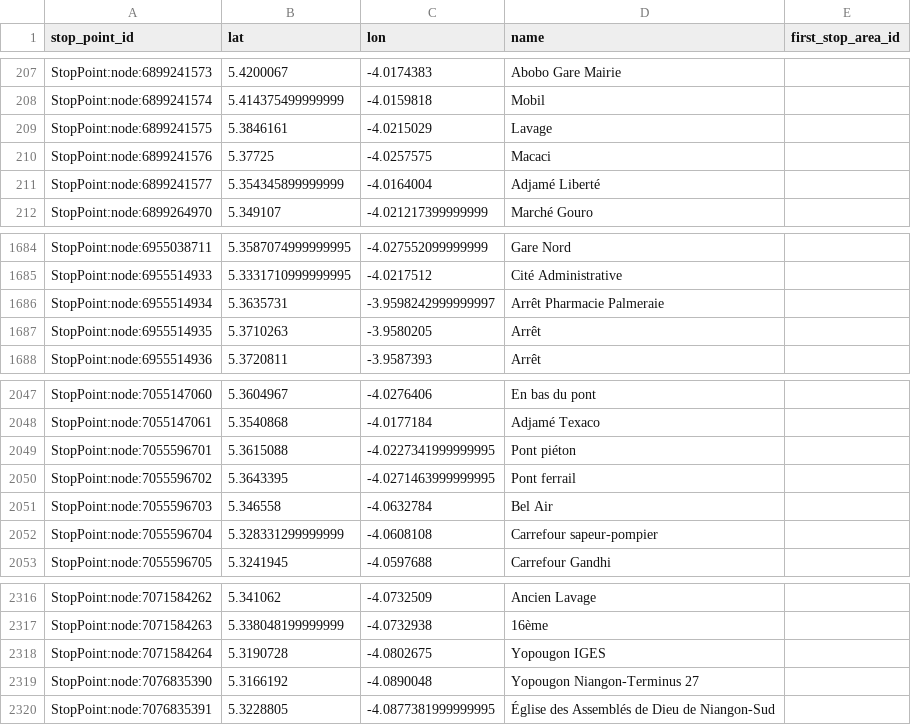
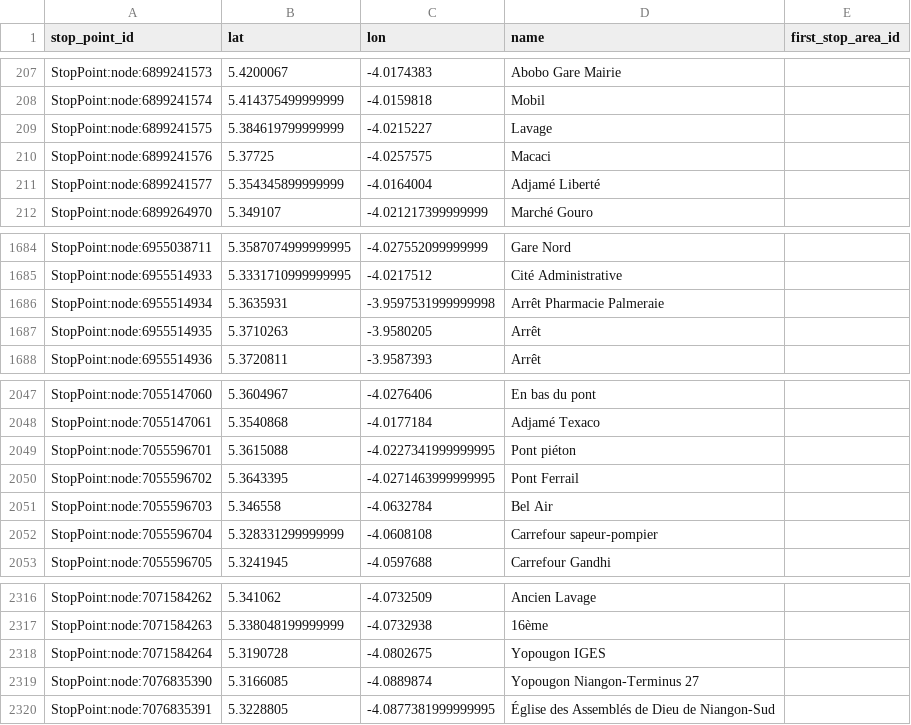
Before and after one commit to Jungle-Bus/AbidjanTransport_geom_ci, a CSV file: stops.csv, drawn as a sheet; only a part is shown, gaps mark what is left out.

```diff
--- a/stops.csv
+++ b/stops.csv
@@ -208,3 +208,3 @@ StopPoint:node:6899241573,5.4200067,-4.0174383,Abobo Gare Mairie,
 StopPoint:node:6899241574,5.414375499999999,-4.0159818,Mobil,
-StopPoint:node:6899241575,5.3846161,-4.0215029,Lavage,
+StopPoint:node:6899241575,5.384619799999999,-4.0215227,Lavage,
 StopPoint:node:6899241576,5.37725,-4.0257575,Macaci,
@@ -1685,3 +1685,3 @@ StopPoint:node:6955038711,5.3587074999999995,-4.027552099999999,Gare Nord,
 StopPoint:node:6955514933,5.3331710999999995,-4.0217512,Cité Administrative,
-StopPoint:node:6955514934,5.3635731,-3.9598242999999997,Arrêt Pharmacie Palmeraie,
+StopPoint:node:6955514934,5.3635931,-3.9597531999999998,Arrêt Pharmacie Palmeraie,
 StopPoint:node:6955514935,5.3710263,-3.9580205,Arrêt,
@@ -2049,3 +2049,3 @@ StopPoint:node:7055147061,5.3540868,-4.0177184,Adjamé Texaco,
 StopPoint:node:7055596701,5.3615088,-4.0227341999999995,Pont piéton,
-StopPoint:node:7055596702,5.3643395,-4.0271463999999995,Pont ferrail,
+StopPoint:node:7055596702,5.3643395,-4.0271463999999995,Pont Ferrail,
 StopPoint:node:7055596703,5.346558,-4.0632784,Bel Air,
@@ -2318,3 +2318,3 @@ StopPoint:node:7071584263,5.338048199999999,-4.0732938,16ème,
 StopPoint:node:7071584264,5.3190728,-4.0802675,Yopougon IGES,
-StopPoint:node:7076835390,5.3166192,-4.0890048,Yopougon Niangon-Terminus 27,
+StopPoint:node:7076835390,5.3166085,-4.0889874,Yopougon Niangon-Terminus 27,
 StopPoint:node:7076835391,5.3228805,-4.0877381999999995,Église des Assemblés de Dieu de Niangon-Sud,
```
Also changed, not shown: lines.csv, 3 other files.
